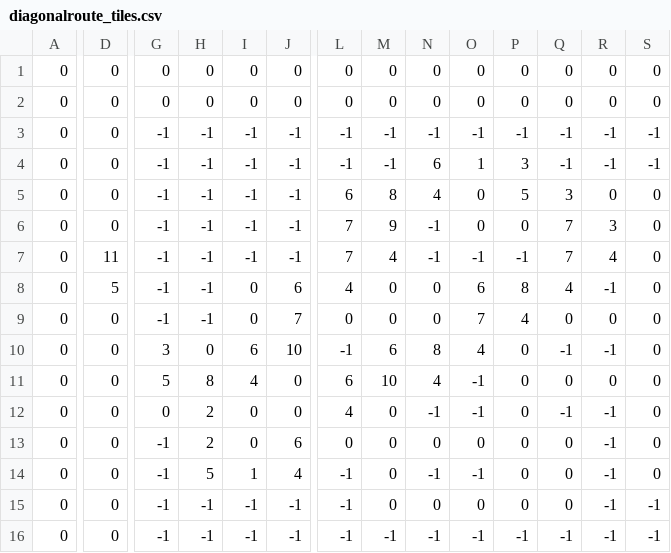
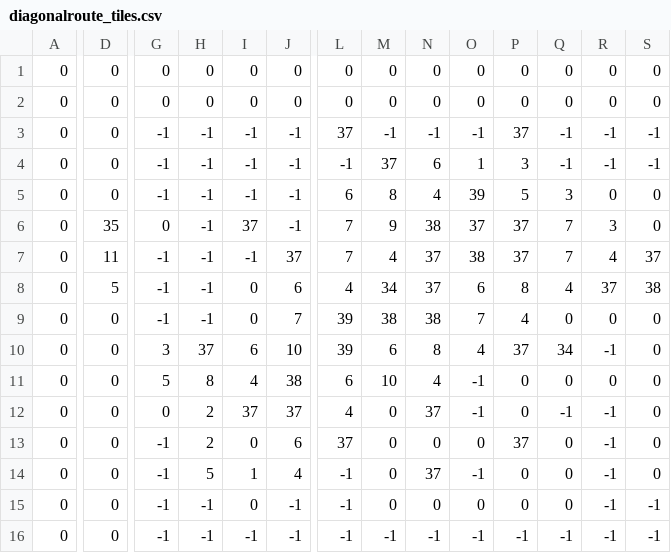
Before and after one commit to morganq/picketpuzzle, a CSV file: levels/diagonalroute_tiles.csv, drawn as a sheet; only a part is shown, gaps mark what is left out; the diff covers the shown part only; the diff names each change by its address in the sheet, - before the commit and + after, or states it on an @@ line.

```diff
--- a/levels/diagonalroute_tiles.csv
+++ b/levels/diagonalroute_tiles.csv
-L3: -1
+L3: 37
-P3: -1
+P3: 37
-M4: -1
+M4: 37
-O5: 0
+O5: 39
-D6: 0
+D6: 35
-G6: -1
+G6: 0
-I6: -1
+I6: 37
-N6: -1
+N6: 38
-O6: 0
+O6: 37
-P6: 0
+P6: 37
-J7: -1
+J7: 37
-N7: -1
+N7: 37
-O7: -1
+O7: 38
-P7: -1
+P7: 37
-S7: 0
+S7: 37
-M8: 0
+M8: 34
-N8: 0
+N8: 37
-R8: -1
+R8: 37
-S8: 0
+S8: 38
-L9: 0
+L9: 39
-M9: 0
+M9: 38
-N9: 0
+N9: 38
-H10: 0
+H10: 37
-L10: -1
+L10: 39
-P10: 0
+P10: 37
-Q10: -1
+Q10: 34
-J11: 0
+J11: 38
-I12: 0
+I12: 37
-J12: 0
+J12: 37
-N12: -1
+N12: 37
-L13: 0
+L13: 37
-P13: 0
+P13: 37
-N14: -1
+N14: 37
-I15: -1
+I15: 0
```
Also changed, not shown: 2 edited cells elsewhere in this file, levels/introsoldier_tiles.csv, levels/manyturnaround_tiles.csv, 18 other files.
